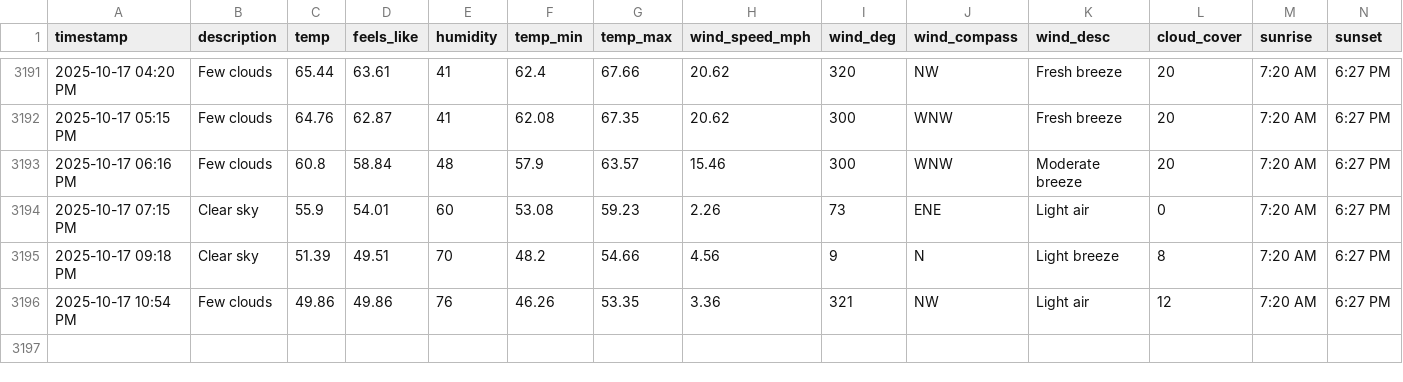
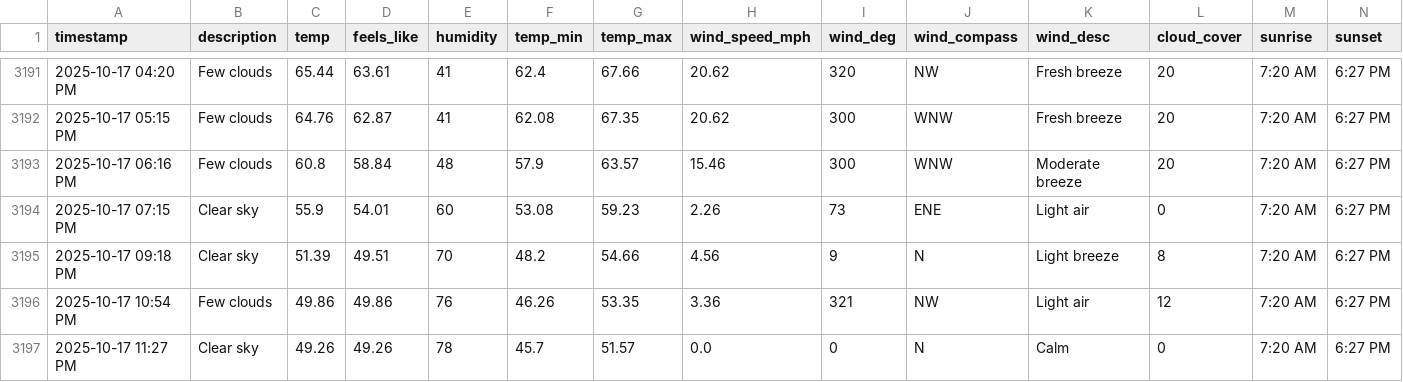
Before and after one commit to bgiesy/weathdash, a CSV file: weather_log.csv, drawn as a sheet; only a part is shown, gaps mark what is left out; rows hold the shown columns only; the diff names each change by its address in the sheet, - before the commit and + after, or states it on an @@ line.

```diff
--- a/weather_log.csv
+++ b/weather_log.csv
+row 3197: 2025-10-17 11:27 PM | Clear sky | 49.26 | 49.26 | 78 | 45.7 | 51.57 | 0.0 | 0 | N | Calm | 0 | 7:20 AM | 6:27 PM
```
